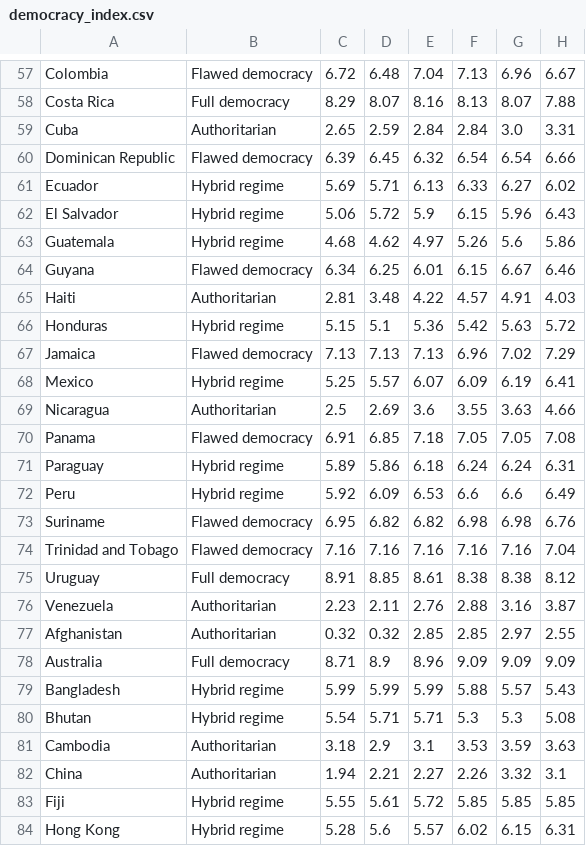
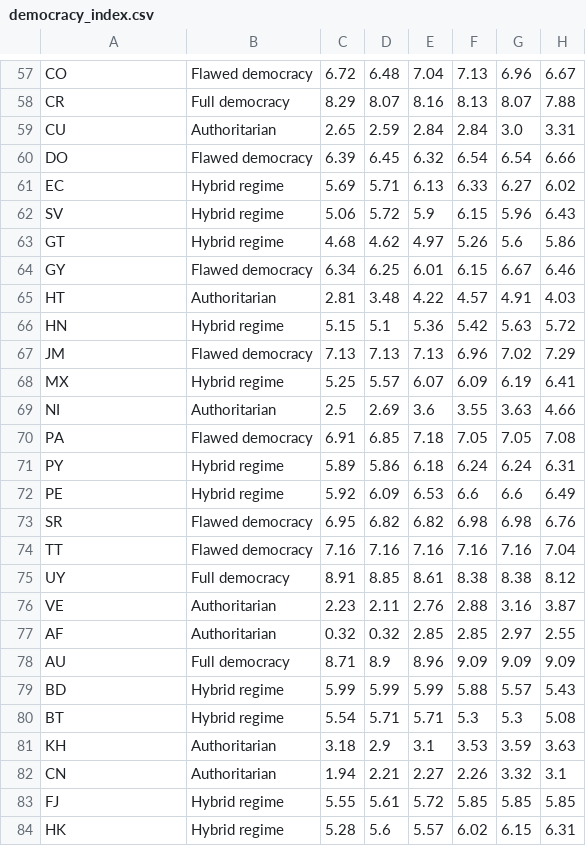
Before and after one commit to Kafkaese/taro-data, a CSV file: data/democracy_index.csv, drawn as a sheet; only a part is shown, gaps mark what is left out; the diff covers the shown part only; the diff names each change by its address in the sheet, - before the commit and + after, or states it on an @@ line.

```diff
--- a/data/democracy_index.csv
+++ b/data/democracy_index.csv
-A57: Colombia
+A57: CO
-A58: Costa Rica
+A58: CR
-A59: Cuba
+A59: CU
-A60: Dominican Republic
+A60: DO
-A61: Ecuador
+A61: EC
-A62: El Salvador
+A62: SV
-A63: Guatemala
+A63: GT
-A64: Guyana
+A64: GY
-A65: Haiti
+A65: HT
-A66: Honduras
+A66: HN
-A67: Jamaica
+A67: JM
-A68: Mexico
+A68: MX
-A69: Nicaragua
+A69: NI
-A70: Panama
+A70: PA
-A71: Paraguay
+A71: PY
-A72: Peru
+A72: PE
-A73: Suriname
+A73: SR
-A74: Trinidad and Tobago
+A74: TT
-A75: Uruguay
+A75: UY
-A76: Venezuela
+A76: VE
-A77: Afghanistan
+A77: AF
-A78: Australia
+A78: AU
-A79: Bangladesh
+A79: BD
-A80: Bhutan
+A80: BT
-A81: Cambodia
+A81: KH
-A82: China
+A82: CN
-A83: Fiji
+A83: FJ
-A84: Hong Kong
+A84: HK
```
Also changed, not shown: 140 edited cells elsewhere in this file.
